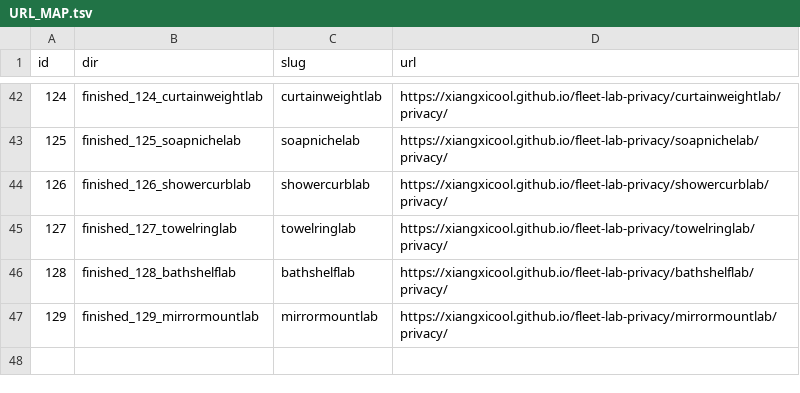
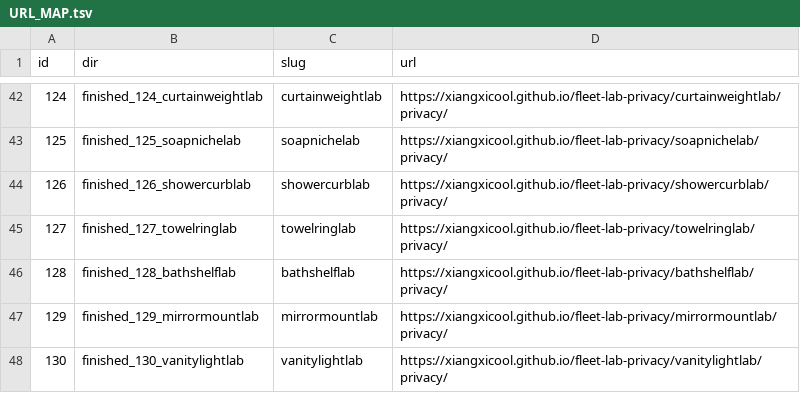
Before and after one commit to xiangxicool/fleet-lab-privacy, a TSV file: URL_MAP.tsv, drawn as a sheet; only a part is shown, gaps mark what is left out; the diff names each change by its address in the sheet, - before the commit and + after, or states it on an @@ line.

```diff
--- a/URL_MAP.tsv
+++ b/URL_MAP.tsv
+row 48: 130 | finished_130_vanitylightlab | vanitylightlab | https://xiangxicool.github.io/fleet-lab-privacy/vanitylightlab/privacy/
```
Also changed, not shown: 1 other file.
